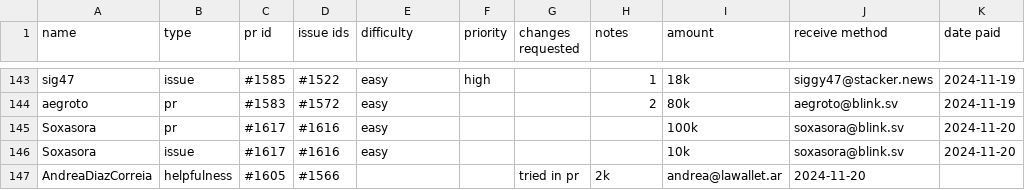
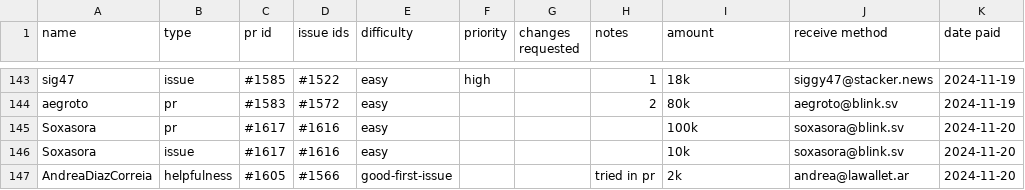
Before and after one commit to stashernews/stasher-news, a CSV file: awards.csv, drawn as a sheet; only a part is shown, gaps mark what is left out.

Commit message:
Update awards.csv

```diff
--- a/awards.csv
+++ b/awards.csv
@@ -146,2 +146,2 @@ Soxasora,pr,#1617,#1616,easy,,,,100k,soxasora@blink.sv,2024-11-20
 Soxasora,issue,#1617,#1616,easy,,,,10k,soxasora@blink.sv,2024-11-20
-AndreaDiazCorreia,helpfulness,#1605,#1566,,,tried in pr,2k,andrea@lawallet.ar,2024-11-20
+AndreaDiazCorreia,helpfulness,#1605,#1566,good-first-issue,,,tried in pr,2k,andrea@lawallet.ar,2024-11-20
```
